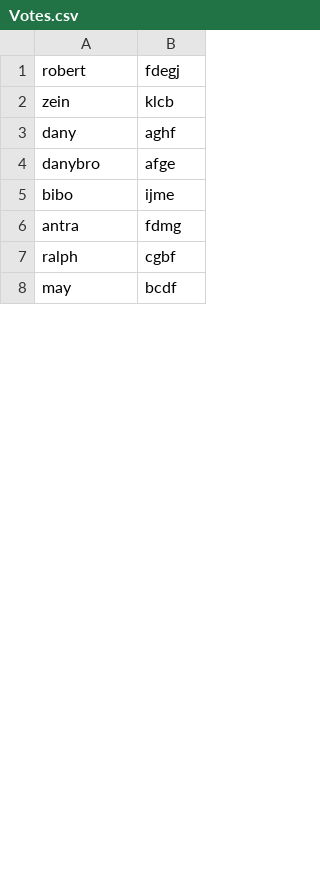
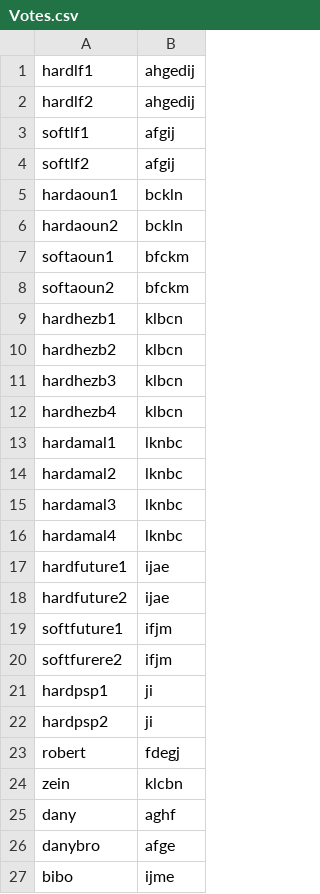
Before and after one commit to rouppart/STV-Lebanon, a CSV file: Votes.csv, drawn as a sheet; only a part is shown; the shorter side is filled out with more unchanged rows; the diff covers the shown part only.

Commit message:
in allocate, can give to partial if everything full before him refractored a little bit added druze candidate, added votes

```diff
--- a/Votes.csv
+++ b/Votes.csv
@@ -1,3 +1,25 @@
+hardlf1,ahgedij
+hardlf2,ahgedij
+softlf1,afgij
+softlf2,afgij
+hardaoun1,bckln
+hardaoun2,bckln
+softaoun1,bfckm
+softaoun2,bfckm
+hardhezb1,klbcn
+hardhezb2,klbcn
+hardhezb3,klbcn
+hardhezb4,klbcn
+hardamal1,lknbc
+hardamal2,lknbc
+hardamal3,lknbc
+hardamal4,lknbc
+hardfuture1,ijae
+hardfuture2,ijae
+softfuture1,ifjm
+softfurere2,ifjm
+hardpsp1,ji
+hardpsp2,ji
 robert,fdegj
-zein,klcb
+zein,klcbn
 dany,aghf
```
Also changed, not shown: 3 added rows, 1 removed row and 3 edited cells elsewhere in this file, Candidates.csv, 3 other files.
